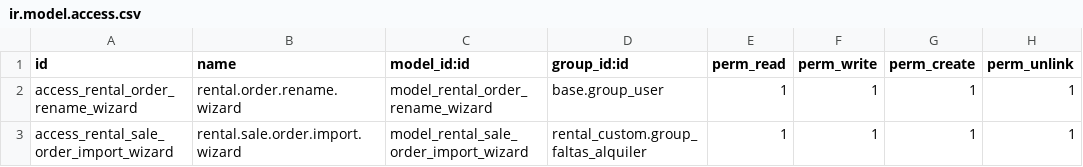
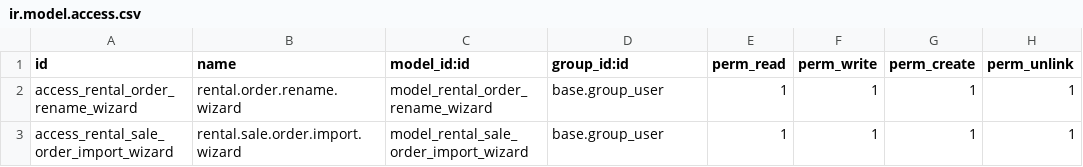
Before and after one commit to enteza-carrysoft/enteza-odoo, a CSV file: rental_custom/security/ir.model.access.csv, drawn as a sheet.

```diff
--- a/rental_custom/security/ir.model.access.csv
+++ b/rental_custom/security/ir.model.access.csv
@@ -2,2 +2,2 @@ id,name,model_id:id,group_id:id,perm_read,perm_write,perm_create,perm_unlink
 access_rental_order_rename_wizard,rental.order.rename.wizard,model_rental_order_rename_wizard,base.group_user,1,1,1,1
-access_rental_sale_order_import_wizard,rental.sale.order.import.wizard,model_rental_sale_order_import_wizard,rental_custom.group_faltas_alquiler,1,1,1,1
+access_rental_sale_order_import_wizard,rental.sale.order.import.wizard,model_rental_sale_order_import_wizard,base.group_user,1,1,1,1
```
Also changed, not shown: 6 other files.
